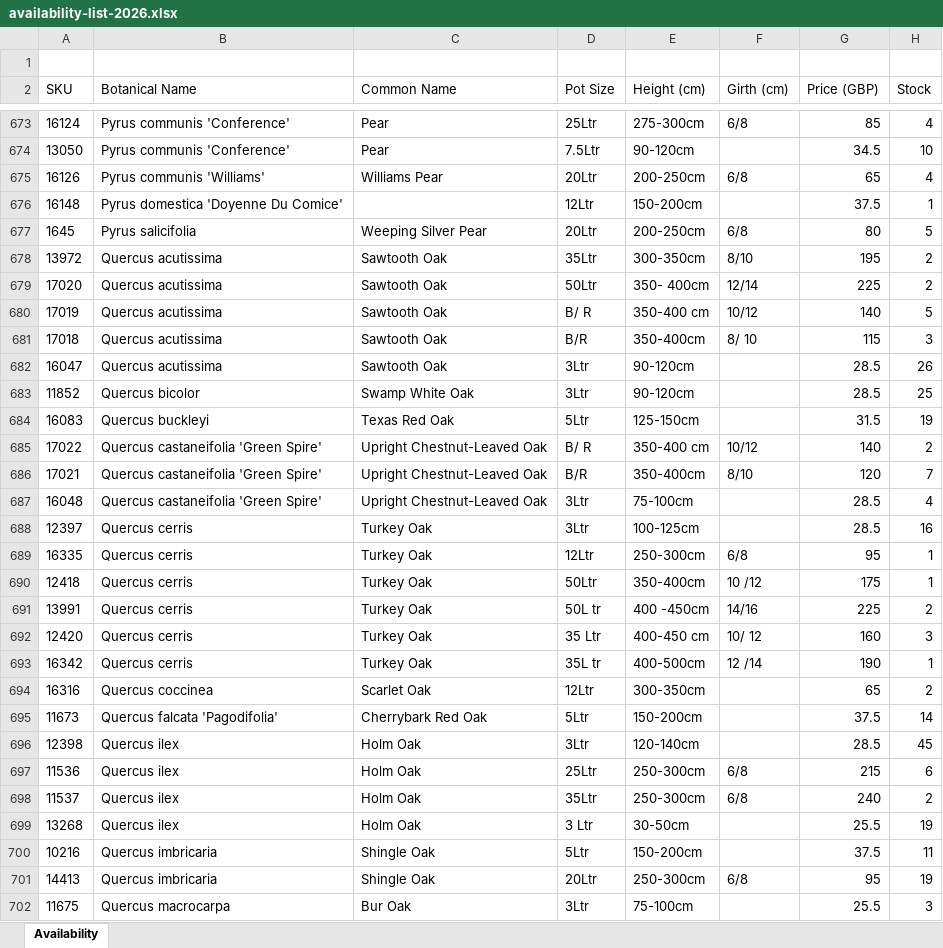
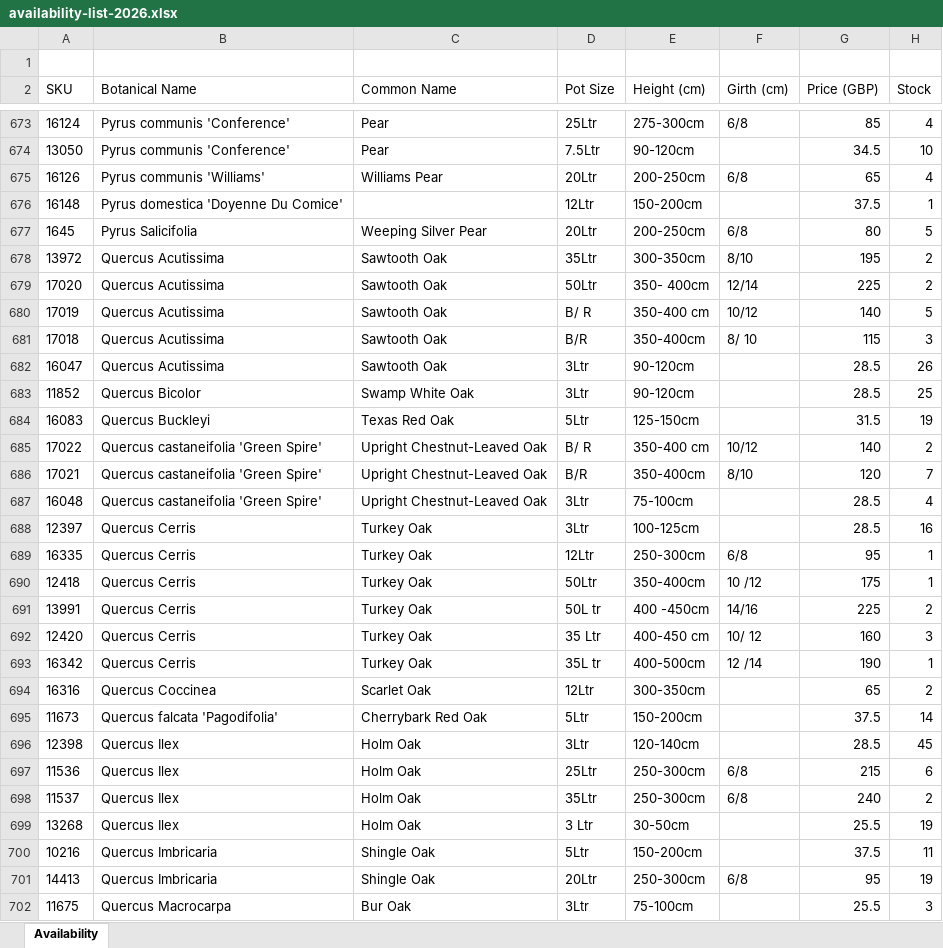
Before and after one commit to Papervale/Papervale-Site, an Excel workbook: files/availability-list-2026.xlsx, sheet Availability, drawn as a sheet; only a part is shown, gaps mark what is left out; values as stored, in another font and other column widths than the file's, no borders; charts and pictures not drawn; the diff covers the shown part only; the diff names each change by its address in the sheet, - before the commit and + after, or states it on an @@ line.

Commit message:
fix: update botanical name formatting and use JPG logo for PDF
- Updated formatting: species capitalized when no variant, lowercase with variant
- Examples: Acer Campestre (no variant) vs Acer campestre 'Red Shine' (with variant)
- Changed PDF logo from PNG to JPG (Papervale_LogoMark_Colour_RGB.jpg)
- Regenerated all availability files with updated formatting

```diff
--- a/files/availability-list-2026.xlsx (sheet Availability)
+++ b/files/availability-list-2026.xlsx (sheet Availability)
-B677 (Botanical Name): Pyrus salicifolia
+B677 (Botanical Name): Pyrus Salicifolia
-B678:B682 (Botanical Name): Quercus acutissima
+B678:B682 (Botanical Name): Quercus Acutissima
-B683 (Botanical Name): Quercus bicolor
+B683 (Botanical Name): Quercus Bicolor
-B684 (Botanical Name): Quercus buckleyi
+B684 (Botanical Name): Quercus Buckleyi
-B688:B693 (Botanical Name): Quercus cerris
+B688:B693 (Botanical Name): Quercus Cerris
-B694 (Botanical Name): Quercus coccinea
+B694 (Botanical Name): Quercus Coccinea
-B696:B699 (Botanical Name): Quercus ilex
+B696:B699 (Botanical Name): Quercus Ilex
-B700:B701 (Botanical Name): Quercus imbricaria
+B700:B701 (Botanical Name): Quercus Imbricaria
-B702 (Botanical Name): Quercus macrocarpa
+B702 (Botanical Name): Quercus Macrocarpa
```
Also changed, not shown: 445 edited cells elsewhere in this sheet, 3 other files.
